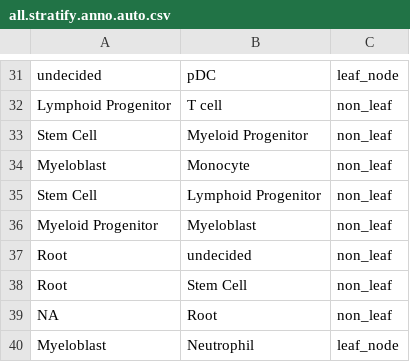
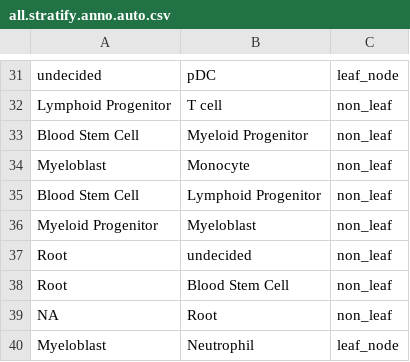
Before and after one commit to data2intelligence/collapsible_tree, a CSV file: pre-processing_all/all.stratify.anno.auto.csv, drawn as a sheet; only a part is shown, gaps mark what is left out.

Commit message:
Updates: Width of edges; add legend; rename Blood Stem Cell.

```diff
--- a/pre-processing_all/all.stratify.anno.auto.csv
+++ b/pre-processing_all/all.stratify.anno.auto.csv
@@ -32,8 +32,8 @@
 "Lymphoid Progenitor","T cell","non_leaf"
-"Stem Cell","Myeloid Progenitor","non_leaf"
+"Blood Stem Cell","Myeloid Progenitor","non_leaf"
 "Myeloblast","Monocyte","non_leaf"
-"Stem Cell","Lymphoid Progenitor","non_leaf"
+"Blood Stem Cell","Lymphoid Progenitor","non_leaf"
 "Myeloid Progenitor","Myeloblast","non_leaf"
 "Root","undecided","non_leaf"
-"Root","Stem Cell","non_leaf"
+"Root","Blood Stem Cell","non_leaf"
 NA,"Root","non_leaf"
```
Also changed, not shown: 47 other files.
